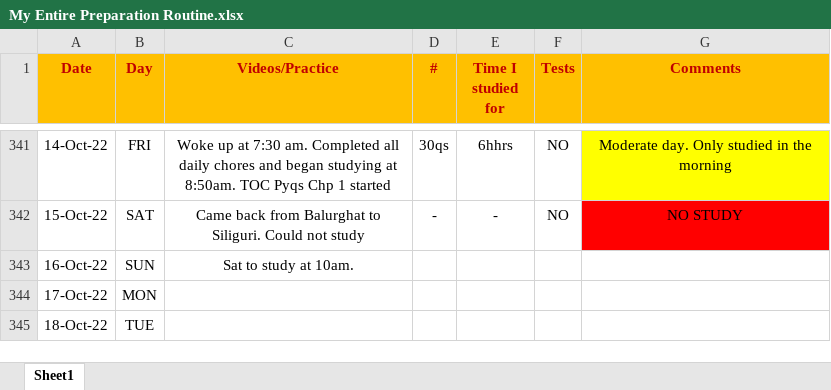
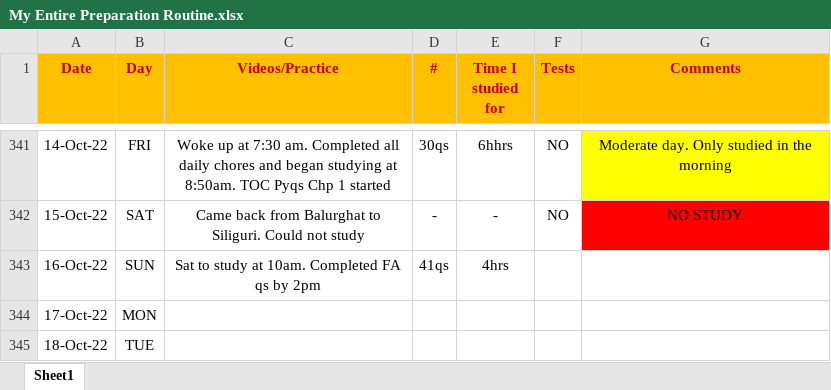
Before and after one commit to Abhrajyoti00/Abhrajyoti00-GATE_2022_2023, an Excel workbook: My Entire Preparation Routine.xlsx, sheet Sheet1, drawn as a sheet; only a part is shown, gaps mark what is left out; values as stored, in another font and other column widths than the file's, no borders; conditional formats not drawn; the diff names each change by its address in the sheet, - before the commit and + after, or states it on an @@ line.

Commit message:
Updated sheet

```diff
--- a/My Entire Preparation Routine.xlsx (sheet Sheet1)
+++ b/My Entire Preparation Routine.xlsx (sheet Sheet1)
-C343 (Videos/Practice): Sat to study at 10am.
+C343 (Videos/Practice): Sat to study at 10am. Completed FA qs by 2pm
-D343 (#): (empty)
+D343 (#): 41qs
-E343 (Time I studied for): (empty)
+E343 (Time I studied for): 4hrs
```
